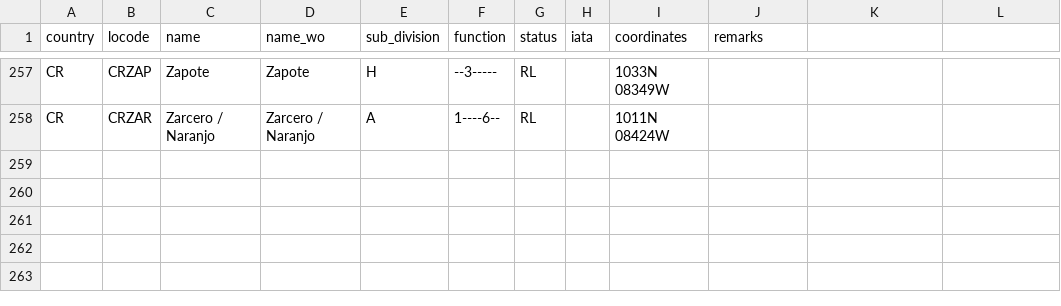
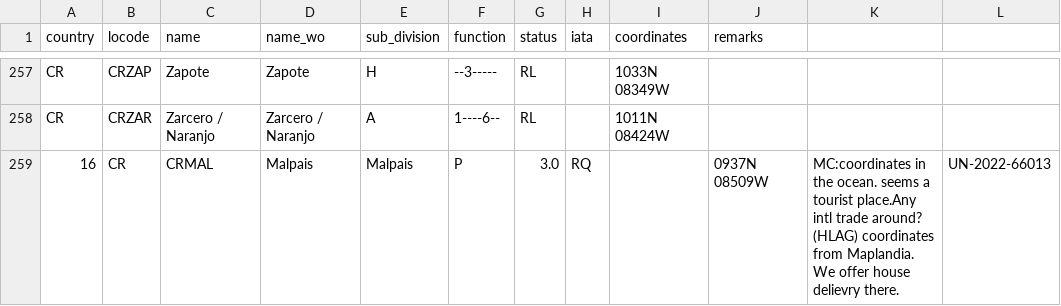
Before and after one commit to cmsdroff/unlocode, a CSV file: locodes/CR.csv, drawn as a sheet; only a part is shown, gaps mark what is left out.

Commit message:
update

```diff
--- a/locodes/CR.csv
+++ b/locodes/CR.csv
@@ -258 +258,2 @@ CR,CRZAP,Zapote,Zapote,H,--3-----,RL,,1033N 08349W,
 CR,CRZAR,Zarcero / Naranjo,Zarcero / Naranjo,A,1----6--,RL,,1011N 08424W,
+16,CR,CRMAL,Malpais,Malpais,P,3.0,RQ,,0937N 08509W,MC:coordinates in the ocean. seems a tourist place.Any intl trade around? (HLAG) coordinates from Maplandia. We offer house delievry there.,UN-2022-66013
```
